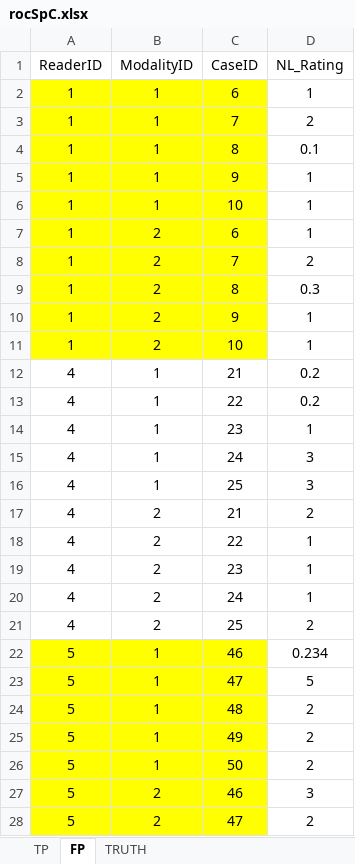
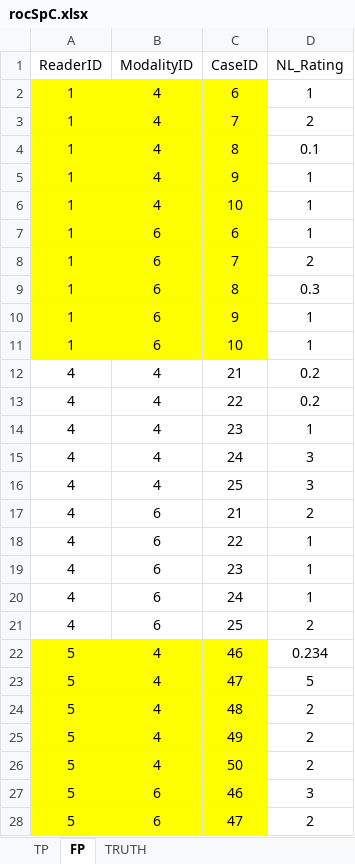
Before and after one commit to dpc10ster/RJafroc, an Excel workbook: inst/extdata/toyFiles/ROC/rocSpC.xlsx, sheet FP, drawn as a sheet; only a part is shown; values as stored, in another font and other column widths than the file's, no borders; the diff covers the shown part only; the diff names each change by its address in the sheet, - before the commit and + after, or states it on an @@ line.

```diff
--- a/inst/extdata/toyFiles/ROC/rocSpC.xlsx (sheet FP)
+++ b/inst/extdata/toyFiles/ROC/rocSpC.xlsx (sheet FP)
-B2:B6 (ModalityID): 1
+B2:B6 (ModalityID): 4
-B7:B11 (ModalityID): 2
+B7:B11 (ModalityID): 6
-B12:B16 (ModalityID): 1
+B12:B16 (ModalityID): 4
-B17:B21 (ModalityID): 2
+B17:B21 (ModalityID): 6
-B22:B26 (ModalityID): 1
+B22:B26 (ModalityID): 4
-B27:B28 (ModalityID): 2
+B27:B28 (ModalityID): 6
```
Also changed, not shown: 3 edited cells elsewhere in this sheet, sheet TRUTH, sheet TP, inst/extdata/toyFiles/ROC/rocCr.xlsx, inst/extdata/toyFiles/ROC/rocSpA.xlsx, 27 other files.
